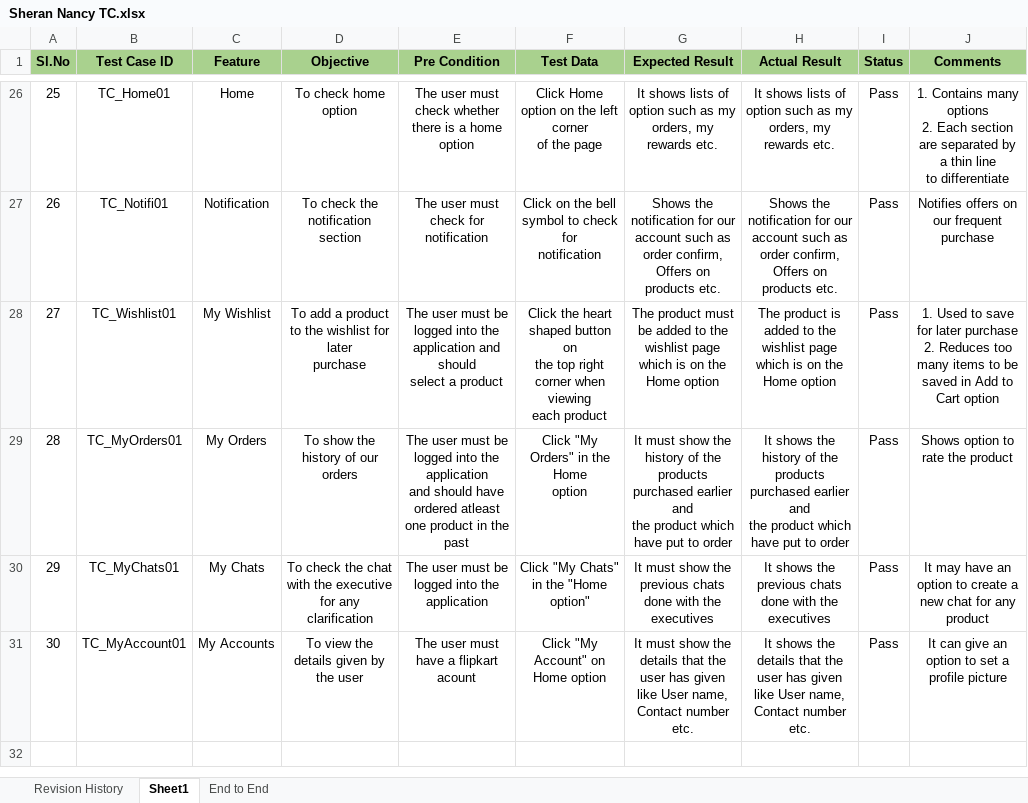
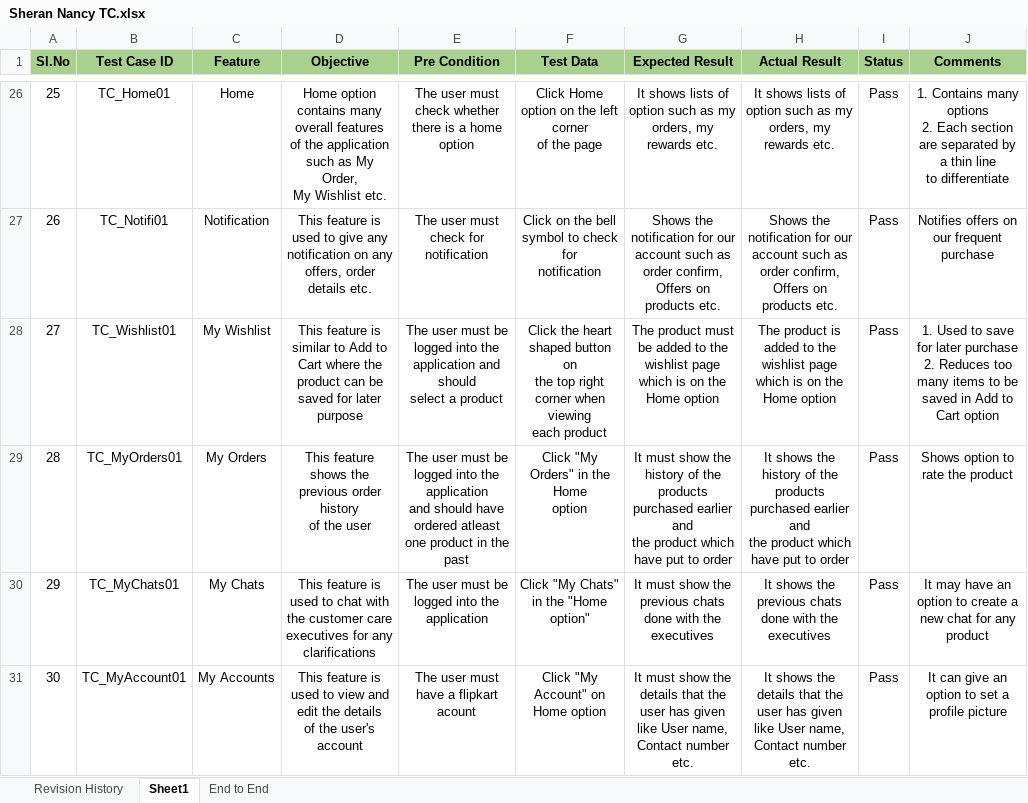
Before and after one commit to SheranNancy27/Test-Cases, an Excel workbook: Sheran Nancy TC.xlsx, sheet Sheet1, drawn as a sheet; only a part is shown, gaps mark what is left out; values as stored, in another font and other column widths than the file's, no borders; ↵ is a line break in a cell; the diff covers the shown part only; the diff names each change by its address in the sheet, - before the commit and + after, or states it on an @@ line.

```diff
--- a/Sheran Nancy TC.xlsx (sheet Sheet1)
+++ b/Sheran Nancy TC.xlsx (sheet Sheet1)
-D26 (Objective): To check home option
+D26 (Objective): Home option contains many overall features ↵ of the application such as My Order, ↵ My Wishlist etc.
-D27 (Objective): To check the notification section
+D27 (Objective): This feature is used to give any notification on any offers, order details etc.
-D28 (Objective): To add a product to the wishlist for later ↵ purchase
+D28 (Objective): This feature is similar to Add to Cart where the product can be saved for later purpose
-D29 (Objective): To show the history of our orders
+D29 (Objective): This feature shows the previous order history ↵ of the user
-D30 (Objective): To check the chat with the executive for any ↵ clarification
+D30 (Objective): This feature is used to chat with the customer care executives for any clarifications
-D31 (Objective): To view the details given by the user
+D31 (Objective): This feature is used to view and edit the details ↵ of the user's account
```
Also changed, not shown: 43 edited cells elsewhere in this sheet.
